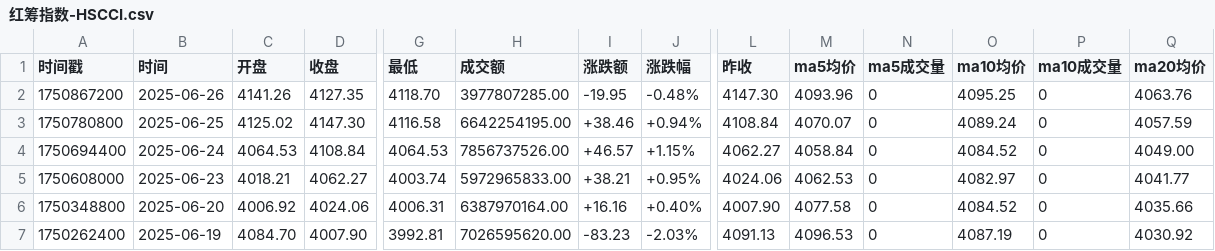
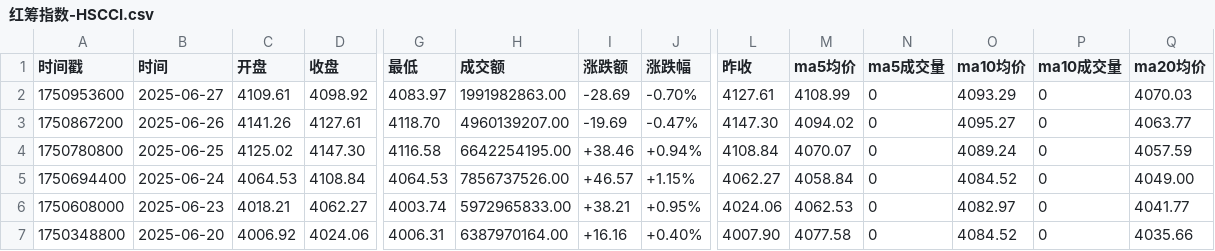
Before and after one commit to cmdSTARMO/market_repo, a CSV file: market_data/红筹指数-HSCCI.csv, drawn as a sheet; only a part is shown, gaps mark what is left out; the shorter side is filled out with more unchanged rows; addresses are those after the commit; rows hold the shown columns only; the diff names each change by its address in the sheet, - before the commit and + after, or states it on an @@ line.

```diff
--- a/market_data/红筹指数-HSCCI.csv
+++ b/market_data/红筹指数-HSCCI.csv
+row 2: 1750953600 | 2025-06-27 | 4109.61 | 4098.92 | 4083.97 | 1991982863.00 | -28.69 | -0.70% | 4127.61 | 4108.99 | 0 | 4093.29 | 0 | 4070.03
-D3 (收盘): 4127.35
+D3 (收盘): 4127.61
-H3 (成交额): 3977807285.00
+H3 (成交额): 4960139207.00
-I3 (涨跌额): -19.95
+I3 (涨跌额): -19.69
-J3 (涨跌幅): -0.48%
+J3 (涨跌幅): -0.47%
-M3 (ma5均价): 4093.96
+M3 (ma5均价): 4094.02
-O3 (ma10均价): 4095.25
+O3 (ma10均价): 4095.27
-Q3 (ma20均价): 4063.76
+Q3 (ma20均价): 4063.77
```
Also changed, not shown: market_data/富时墨西哥-FTMEX.csv, market_data/日经225-N225.csv, 29 other files.
